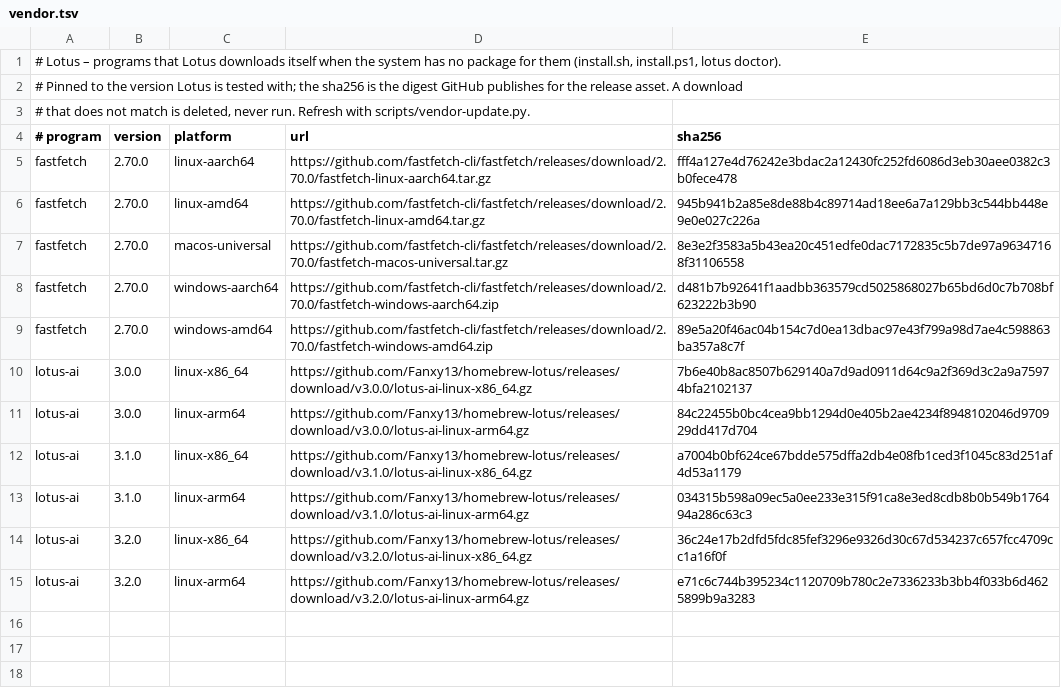
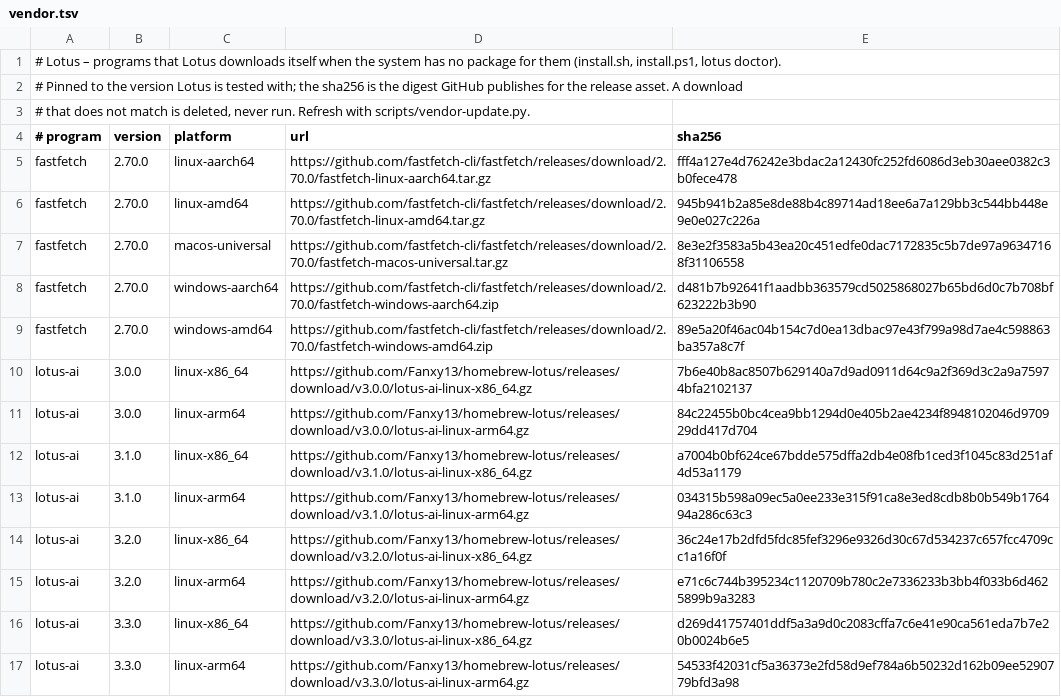
Before and after one commit to Fanxy13/homebrew-lotus, a TSV file: data/vendor.tsv, drawn as a sheet.

```diff
--- a/data/vendor.tsv
+++ b/data/vendor.tsv
@@ -15 +15,3 @@ lotus-ai	3.2.0	linux-x86_64	https://github.com/Fanxy13/homebrew-lotus/releases/d
 lotus-ai	3.2.0	linux-arm64	https://github.com/Fanxy13/homebrew-lotus/releases/download/v3.2.0/lotus-ai-linux-arm64.gz	e71c6c744b395234c1120709b780c2e7336233b3bb4f033b6d4625899b9a3283
+lotus-ai	3.3.0	linux-x86_64	https://github.com/Fanxy13/homebrew-lotus/releases/download/v3.3.0/lotus-ai-linux-x86_64.gz	d269d41757401ddf5a3a9d0c2083cffa7c6e41e90ca561eda7b7e20b0024b6e5
+lotus-ai	3.3.0	linux-arm64	https://github.com/Fanxy13/homebrew-lotus/releases/download/v3.3.0/lotus-ai-linux-arm64.gz	54533f42031cf5a36373e2fd58d9ef784a6b50232d162b09ee5290779bfd3a98
```
Also changed, not shown: 1 other file.
